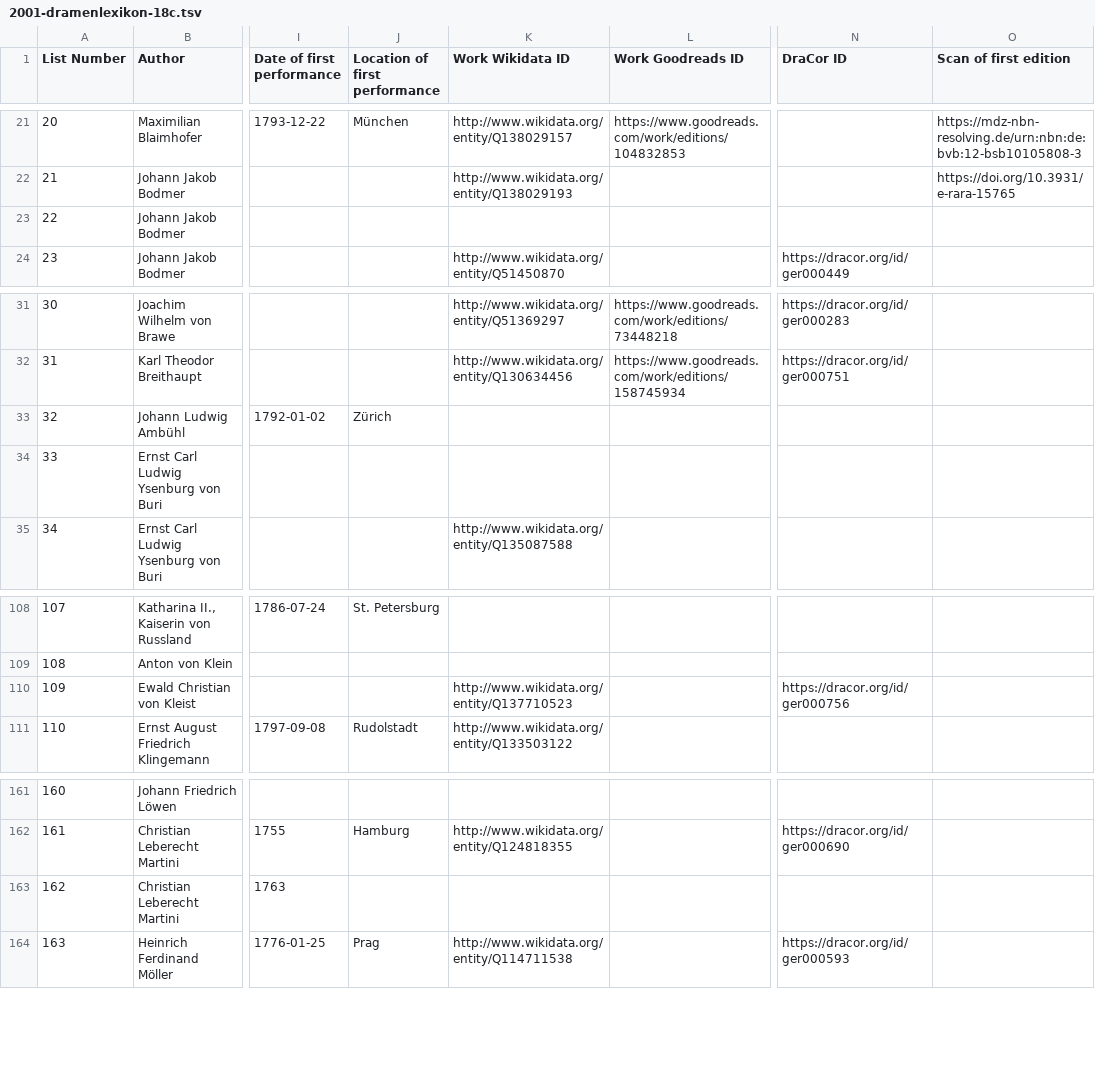
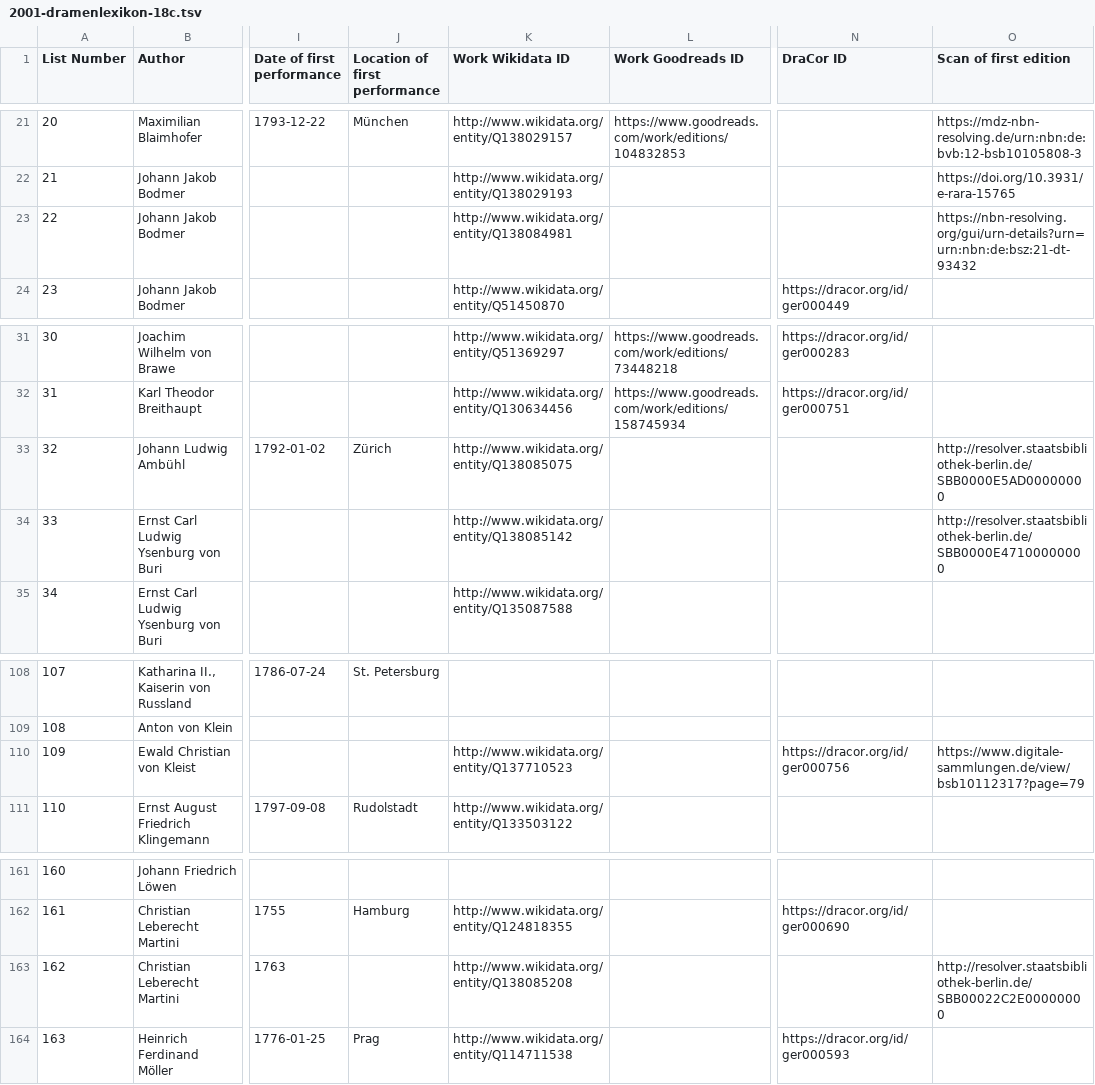
Before and after one commit to ashl-1/canon-shelf, a TSV file: lists/2001-dramenlexikon-18c/2001-dramenlexikon-18c.tsv, drawn as a sheet; only a part is shown, gaps mark what is left out; the diff names each change by its address in the sheet, - before the commit and + after, or states it on an @@ line.

Commit message:
add IDs

```diff
--- a/lists/2001-dramenlexikon-18c/2001-dramenlexikon-18c.tsv
+++ b/lists/2001-dramenlexikon-18c/2001-dramenlexikon-18c.tsv
-K23 (Work Wikidata ID): (empty)
+K23 (Work Wikidata ID): http://www.wikidata.org/entity/Q138084981
-O23 (Scan of first edition): (empty)
+O23 (Scan of first edition): https://nbn-resolving.org/gui/urn-details?urn=urn:nbn:de:bsz:21-dt-93432
-K33 (Work Wikidata ID): (empty)
+K33 (Work Wikidata ID): http://www.wikidata.org/entity/Q138085075
-O33 (Scan of first edition): (empty)
+O33 (Scan of first edition): http://resolver.staatsbibliothek-berlin.de/SBB0000E5AD00000000
-K34 (Work Wikidata ID): (empty)
+K34 (Work Wikidata ID): http://www.wikidata.org/entity/Q138085142
-O34 (Scan of first edition): (empty)
+O34 (Scan of first edition): http://resolver.staatsbibliothek-berlin.de/SBB0000E47100000000
-O110 (Scan of first edition): (empty)
+O110 (Scan of first edition): https://www.digitale-sammlungen.de/view/bsb10112317?page=79
-K163 (Work Wikidata ID): (empty)
+K163 (Work Wikidata ID): http://www.wikidata.org/entity/Q138085208
-O163 (Scan of first edition): (empty)
+O163 (Scan of first edition): http://resolver.staatsbibliothek-berlin.de/SBB00022C2E00000000
```
